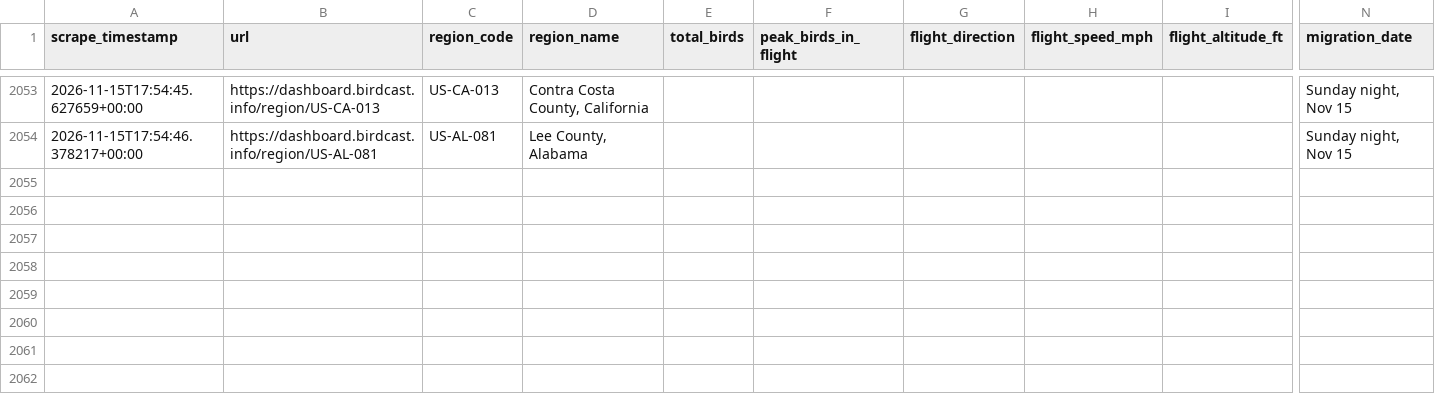
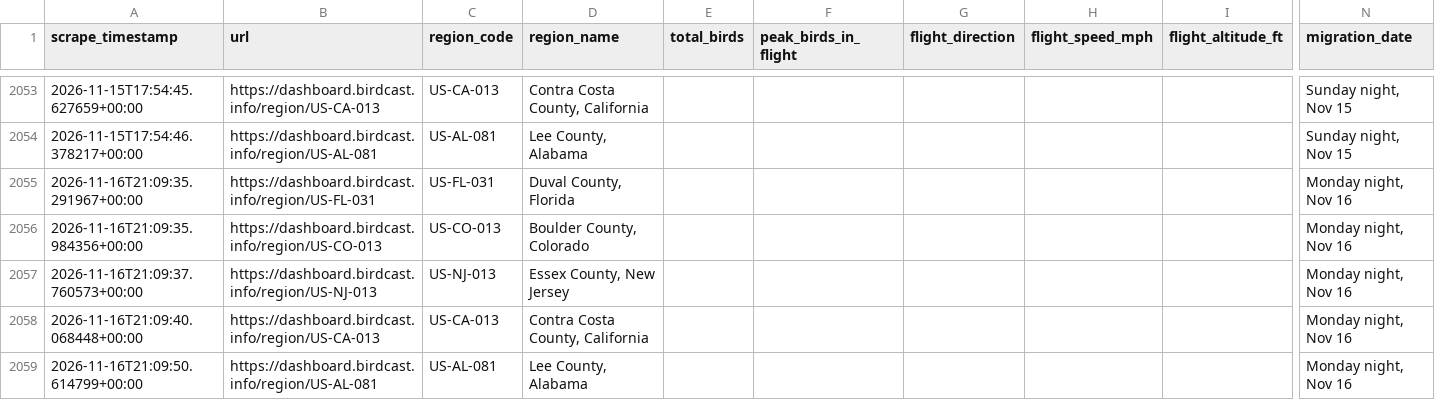
Before and after one commit to david-j-cox/backyard-ecology, a CSV file: data/birdcast_data.csv, drawn as a sheet; only a part is shown, gaps mark what is left out; rows hold the shown columns only; the diff names each change by its address in the sheet, - before the commit and + after, or states it on an @@ line.

```diff
--- a/data/birdcast_data.csv
+++ b/data/birdcast_data.csv
+row 2055: 2026-11-16T21:09:35.291967+00:00 | https://dashboard.birdcast.info/region/US-FL-031 | US-FL-031 | Duval County, Florida |  |  |  |  |  | Monday night, Nov 16
+row 2056: 2026-11-16T21:09:35.984356+00:00 | https://dashboard.birdcast.info/region/US-CO-013 | US-CO-013 | Boulder County, Colorado |  |  |  |  |  | Monday night, Nov 16
+row 2057: 2026-11-16T21:09:37.760573+00:00 | https://dashboard.birdcast.info/region/US-NJ-013 | US-NJ-013 | Essex County, New Jersey |  |  |  |  |  | Monday night, Nov 16
+row 2058: 2026-11-16T21:09:40.068448+00:00 | https://dashboard.birdcast.info/region/US-CA-013 | US-CA-013 | Contra Costa County, California |  |  |  |  |  | Monday night, Nov 16
+row 2059: 2026-11-16T21:09:50.614799+00:00 | https://dashboard.birdcast.info/region/US-AL-081 | US-AL-081 | Lee County, Alabama |  |  |  |  |  | Monday night, Nov 16
```
Also changed, not shown: data/sunrise_sunset.csv, 11 other files.
